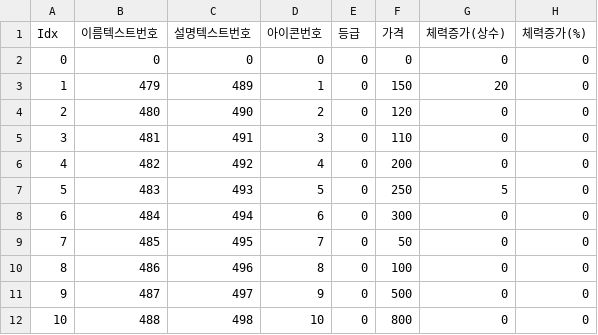
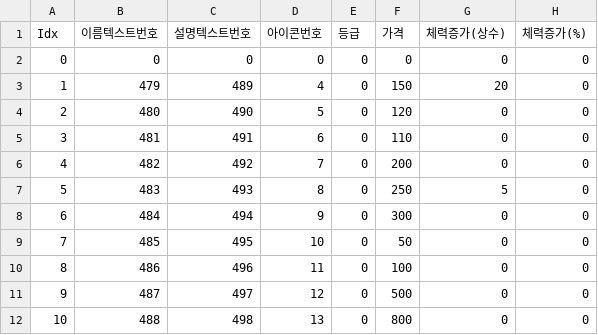
Before and after one commit to COSYSOCY/Unity_Team_Project, a CSV file: Assets/CSV/Resources/project - Card_Info.csv, drawn as a sheet; only a part is shown; the diff names each change by its address in the sheet, - before the commit and + after, or states it on an @@ line.

```diff
--- a/Assets/CSV/Resources/project - Card_Info.csv
+++ b/Assets/CSV/Resources/project - Card_Info.csv
-D3 (아이콘번호): 1
+D3 (아이콘번호): 4
-D4 (아이콘번호): 2
+D4 (아이콘번호): 5
-D5 (아이콘번호): 3
+D5 (아이콘번호): 6
-D6 (아이콘번호): 4
+D6 (아이콘번호): 7
-D7 (아이콘번호): 5
+D7 (아이콘번호): 8
-D8 (아이콘번호): 6
+D8 (아이콘번호): 9
-D9 (아이콘번호): 7
+D9 (아이콘번호): 10
-D10 (아이콘번호): 8
+D10 (아이콘번호): 11
-D11 (아이콘번호): 9
+D11 (아이콘번호): 12
-D12 (아이콘번호): 10
+D12 (아이콘번호): 13
```
Also changed, not shown: Assets/CSV/Resources/project - GameText.csv, Assets/CSV/Resources/project - Monster_Info.csv, 57 other files.
